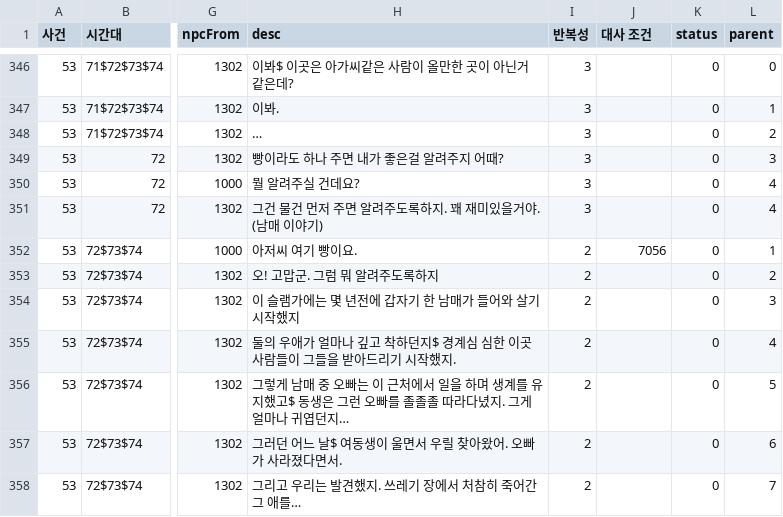
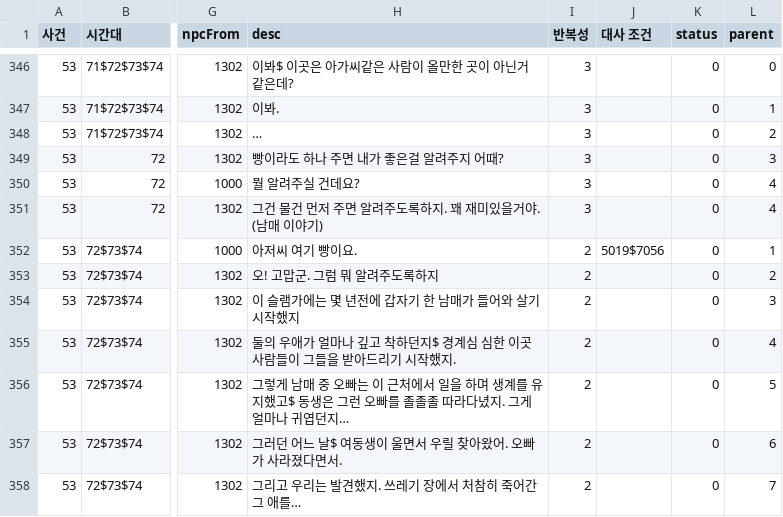
Before and after one commit to sladja3929/ProjectBW, a CSV file: Assets/StreamingAssets/Data/사건_3_전체_테이블.csv, drawn as a sheet; only a part is shown, gaps mark what is left out; the diff names each change by its address in the sheet, - before the commit and + after, or states it on an @@ line.

```diff
--- a/Assets/StreamingAssets/Data/사건_3_전체_테이블.csv
+++ b/Assets/StreamingAssets/Data/사건_3_전체_테이블.csv
-J352 (대사 조건): 7056
+J352 (대사 조건): 5019$7056
```
Also changed, not shown: 4 other files.
